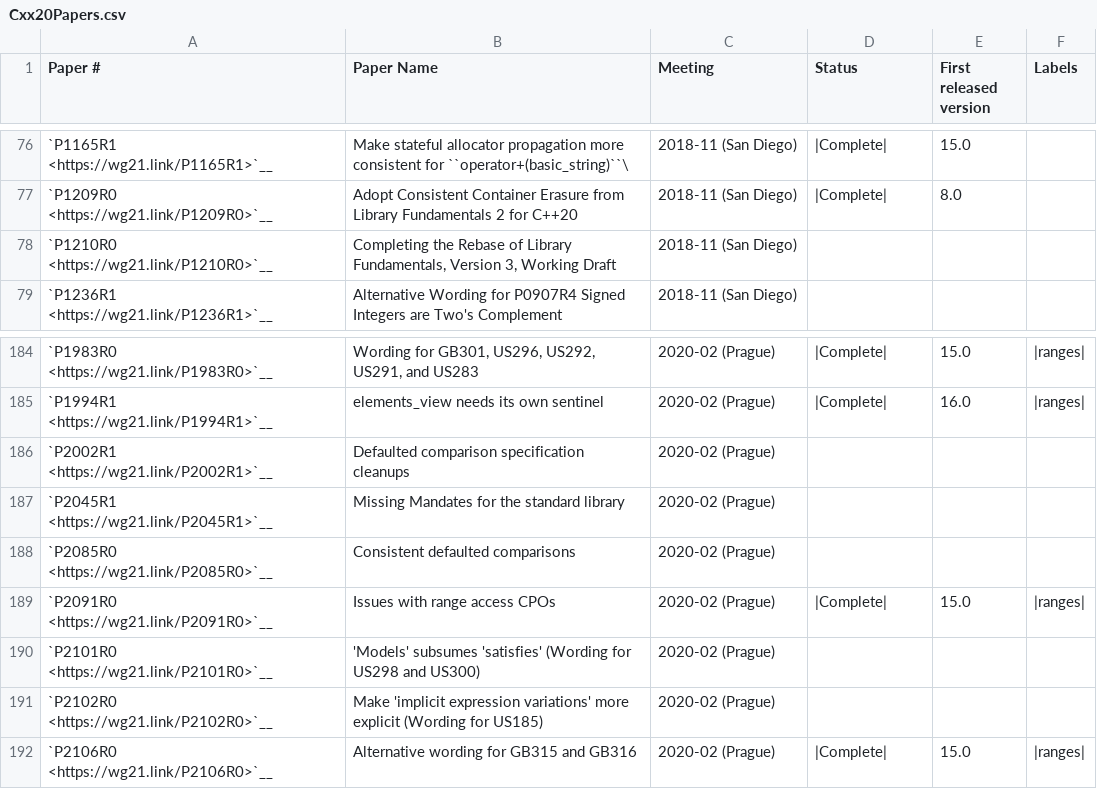
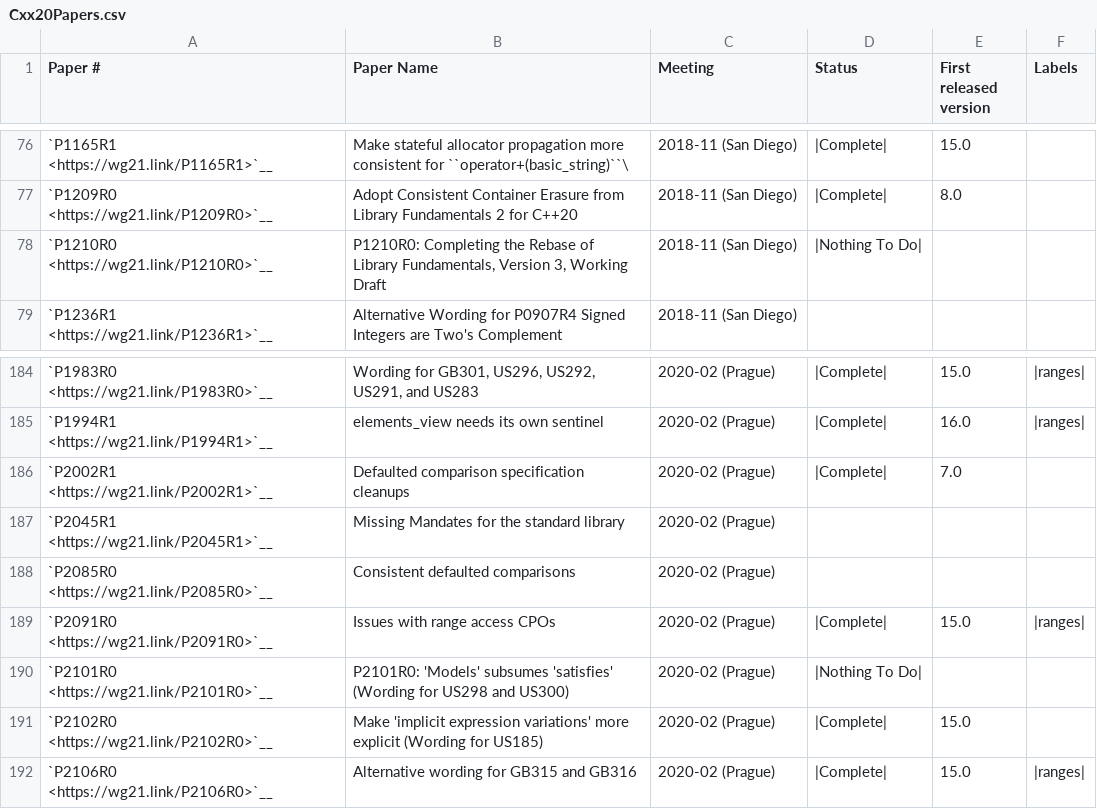
Before and after one commit to david-xl/llvm-project, a CSV file: libcxx/docs/Status/Cxx20Papers.csv, drawn as a sheet; only a part is shown, gaps mark what is left out.

Commit message:
[libc++] Mark a few papers as done or "Nothing To Do"
Please refer to the Github issues for details on why those are marked
as resolved. Huge thanks to @frederick-vs-ja for the analysis.

Closes #104336
Closes #100042
Closes #100615

```diff
--- a/libcxx/docs/Status/Cxx20Papers.csv
+++ b/libcxx/docs/Status/Cxx20Papers.csv
@@ -77,3 +77,3 @@
 "`P1209R0 <https://wg21.link/P1209R0>`__","Adopt Consistent Container Erasure from Library Fundamentals 2 for C++20","2018-11 (San Diego)","|Complete|","8.0",""
-"`P1210R0 <https://wg21.link/P1210R0>`__","Completing the Rebase of Library Fundamentals, Version 3, Working Draft","2018-11 (San Diego)","","",""
+"`P1210R0 <https://wg21.link/P1210R0>`__","P1210R0: Completing the Rebase of Library Fundamentals, Version 3, Working Draft","2018-11 (San Diego)","|Nothing To Do|","",""
 "`P1236R1 <https://wg21.link/P1236R1>`__","Alternative Wording for P0907R4 Signed Integers are Two's Complement","2018-11 (San Diego)","","",""
@@ -185,3 +185,3 @@
 "`P1994R1 <https://wg21.link/P1994R1>`__","elements_view needs its own sentinel","2020-02 (Prague)","|Complete|","16.0","|ranges|"
-"`P2002R1 <https://wg21.link/P2002R1>`__","Defaulted comparison specification cleanups","2020-02 (Prague)","","",""
+"`P2002R1 <https://wg21.link/P2002R1>`__","Defaulted comparison specification cleanups","2020-02 (Prague)","|Complete|","7.0",""
 "`P2045R1 <https://wg21.link/P2045R1>`__","Missing Mandates for the standard library","2020-02 (Prague)","","",""
@@ -189,4 +189,4 @@
 "`P2091R0 <https://wg21.link/P2091R0>`__","Issues with range access CPOs","2020-02 (Prague)","|Complete|","15.0","|ranges|"
-"`P2101R0 <https://wg21.link/P2101R0>`__","'Models' subsumes 'satisfies' (Wording for US298 and US300)","2020-02 (Prague)","","",""
-"`P2102R0 <https://wg21.link/P2102R0>`__","Make 'implicit expression variations' more explicit (Wording for US185)","2020-02 (Prague)","","",""
+"`P2101R0 <https://wg21.link/P2101R0>`__","P2101R0: 'Models' subsumes 'satisfies' (Wording for US298 and US300)","2020-02 (Prague)","|Nothing To Do|","",""
+"`P2102R0 <https://wg21.link/P2102R0>`__","Make 'implicit expression variations' more explicit (Wording for US185)","2020-02 (Prague)","|Complete|","15.0",""
 "`P2106R0 <https://wg21.link/P2106R0>`__","Alternative wording for GB315 and GB316","2020-02 (Prague)","|Complete|","15.0","|ranges|"
```
Also changed, not shown: libcxx/docs/Status/Cxx20Issues.csv, libcxx/docs/Status/Cxx23Issues.csv.
